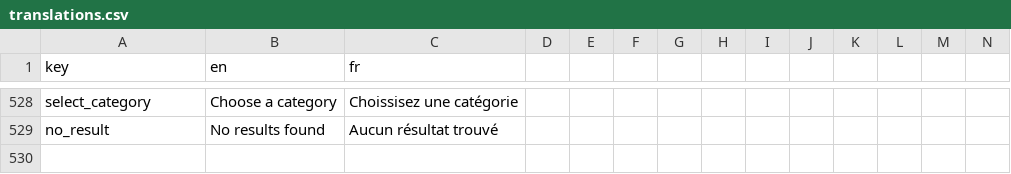
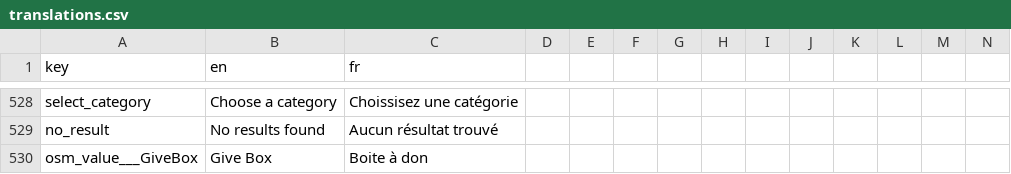
Before and after one commit to shareish/shareish, a CSV file: frontend/src/locales/translations.csv, drawn as a sheet; only a part is shown, gaps mark what is left out; rows hold the shown columns only; the diff names each change by its address in the sheet, - before the commit and + after, or states it on an @@ line.

```diff
--- a/frontend/src/locales/translations.csv
+++ b/frontend/src/locales/translations.csv
+row 530: osm_value___GiveBox | Give Box | Boite à don
```
Also changed, not shown: 3 other files.
